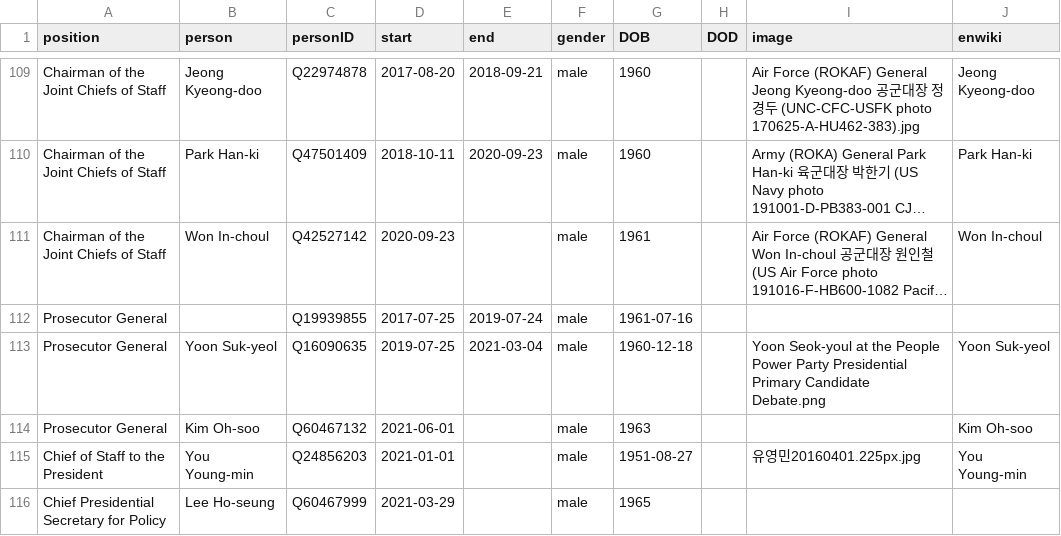
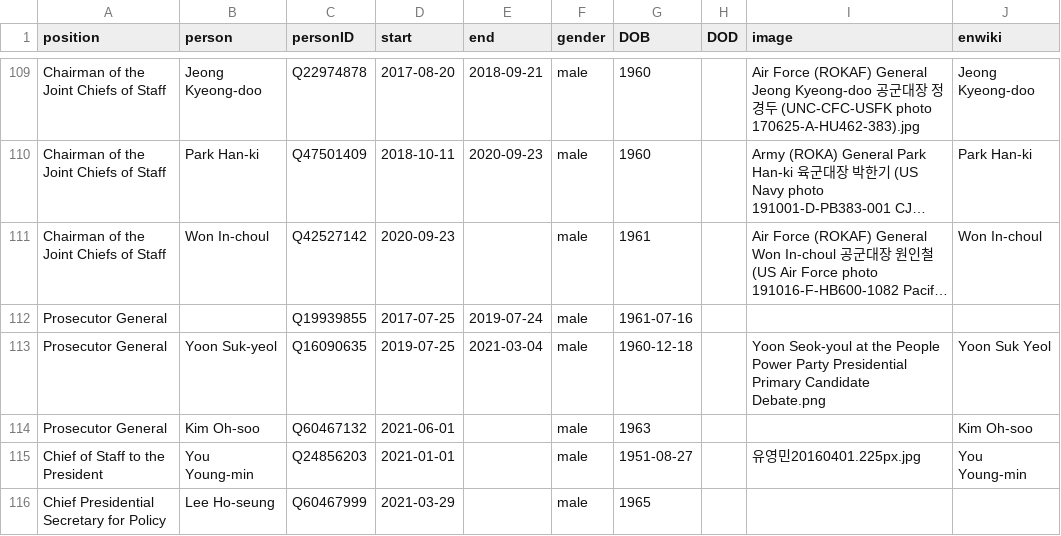
Before and after one commit to every-politician-scrapers/south-korea-ministers, a CSV file: html/holders21.csv, drawn as a sheet; only a part is shown, gaps mark what is left out; long unchanged cells end in …; the diff names each change by its address in the sheet, - before the commit and + after, or states it on an @@ line.

Commit message:
PCB update

```diff
--- a/html/holders21.csv
+++ b/html/holders21.csv
-J113 (enwiki): Yoon Suk-yeol
+J113 (enwiki): Yoon Suk Yeol
```
